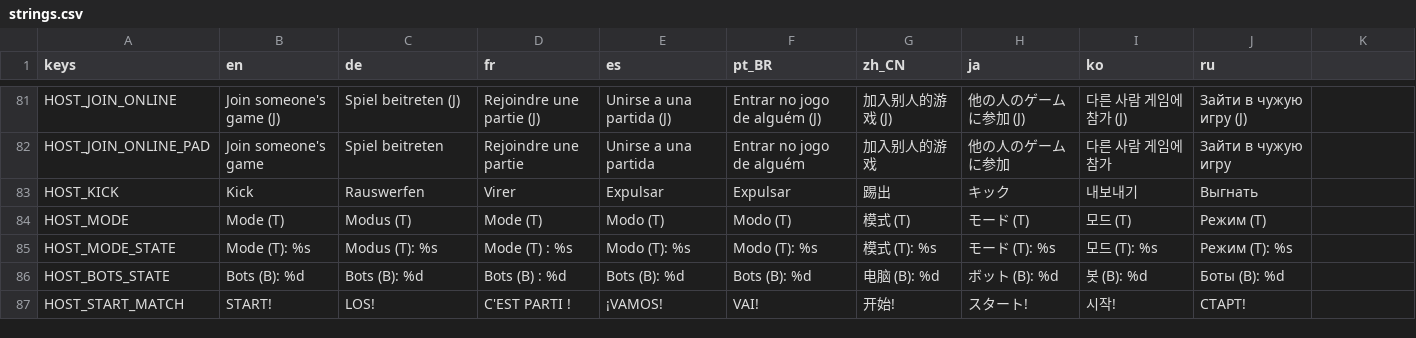
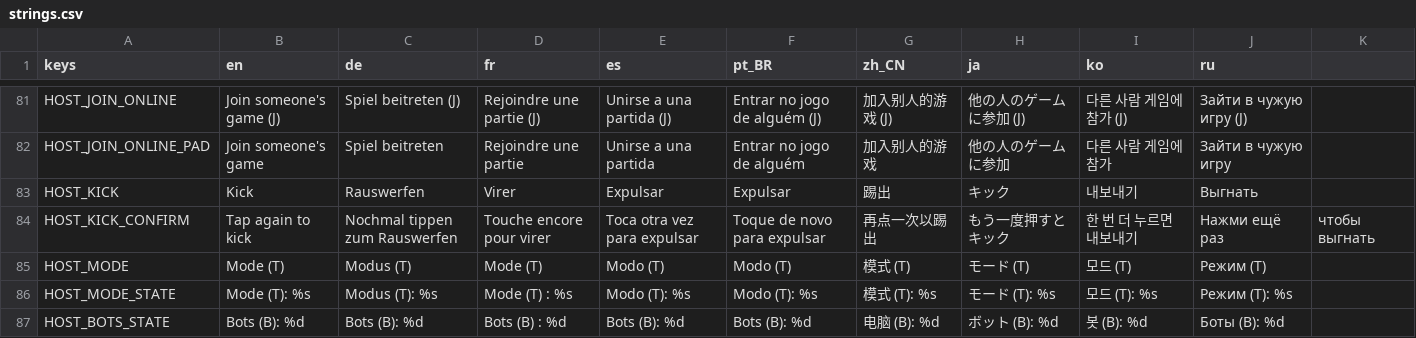
Before and after one commit to tkneeland/pickfight, a CSV file: translations/strings.csv, drawn as a sheet; only a part is shown, gaps mark what is left out; the shorter side is filled out with more unchanged rows.

```diff
--- a/translations/strings.csv
+++ b/translations/strings.csv
@@ -92,2 +92,3 @@ HOST_JOIN_ONLINE_PAD,Join someone's game,Spiel beitreten,Rejoindre une partie,Un
 HOST_KICK,Kick,Rauswerfen,Virer,Expulsar,Expulsar,踢出,キック,내보내기,Выгнать
+HOST_KICK_CONFIRM,Tap again to kick,Nochmal tippen zum Rauswerfen,Touche encore pour virer,Toca otra vez para expulsar,Toque de novo para expulsar,再点一次以踢出,もう一度押すとキック,한 번 더 누르면 내보내기,Нажми ещё раз, чтобы выгнать
 HOST_MODE,Mode (T),Modus (T),Mode (T),Modo (T),Modo (T),模式 (T),モード (T),모드 (T),Режим (T)
```
Also changed, not shown: 13 other files.
